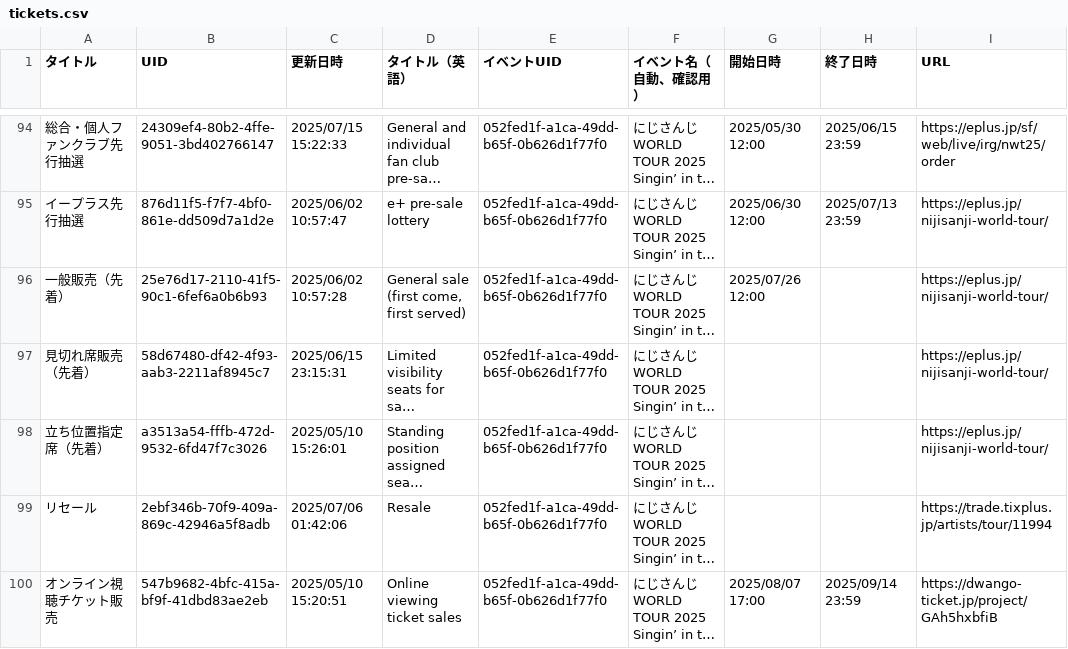
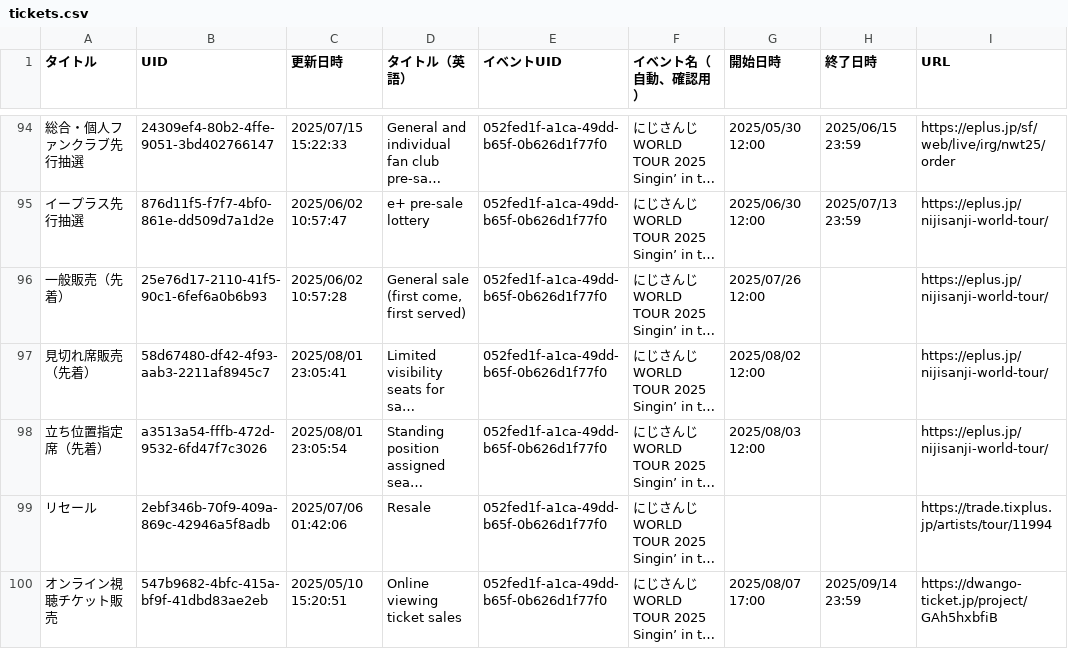
Before and after one commit to magicien/Nij.iCal, a CSV file: data/tickets.csv, drawn as a sheet; only a part is shown, gaps mark what is left out; long unchanged cells end in …; the diff names each change by its address in the sheet, - before the commit and + after, or states it on an @@ line.

```diff
--- a/data/tickets.csv
+++ b/data/tickets.csv
-C97 (更新日時): 2025/06/15 23:15:31
+C97 (更新日時): 2025/08/01 23:05:41
-G97 (開始日時): (empty)
+G97 (開始日時): 2025/08/02 12:00
-C98 (更新日時): 2025/05/10 15:26:01
+C98 (更新日時): 2025/08/01 23:05:54
-G98 (開始日時): (empty)
+G98 (開始日時): 2025/08/03 12:00
```
Also changed, not shown: data/events.csv, 36 other files.
